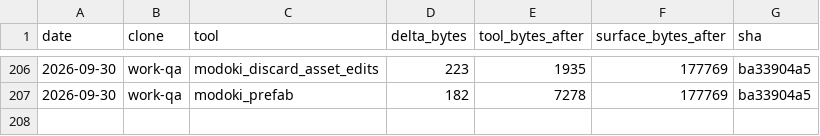
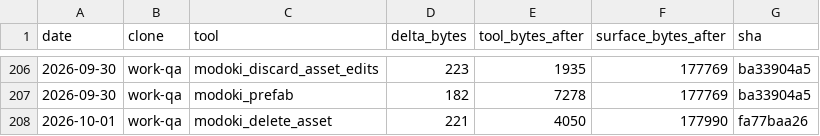
Before and after one commit to lsgmasa33/modoki-engine, a CSV file: engine/tools/modoki-mcp/ledger/work-qa.csv, drawn as a sheet; only a part is shown, gaps mark what is left out.

```diff
--- a/engine/tools/modoki-mcp/ledger/work-qa.csv
+++ b/engine/tools/modoki-mcp/ledger/work-qa.csv
@@ -207 +207,2 @@ date,clone,tool,delta_bytes,tool_bytes_after,surface_bytes_after,sha
 2026-09-30,work-qa,modoki_prefab,182,7278,177769,ba33904a5
+2026-10-01,work-qa,modoki_delete_asset,221,4050,177990,fa77baa26
```
Also changed, not shown: 17 other files.
